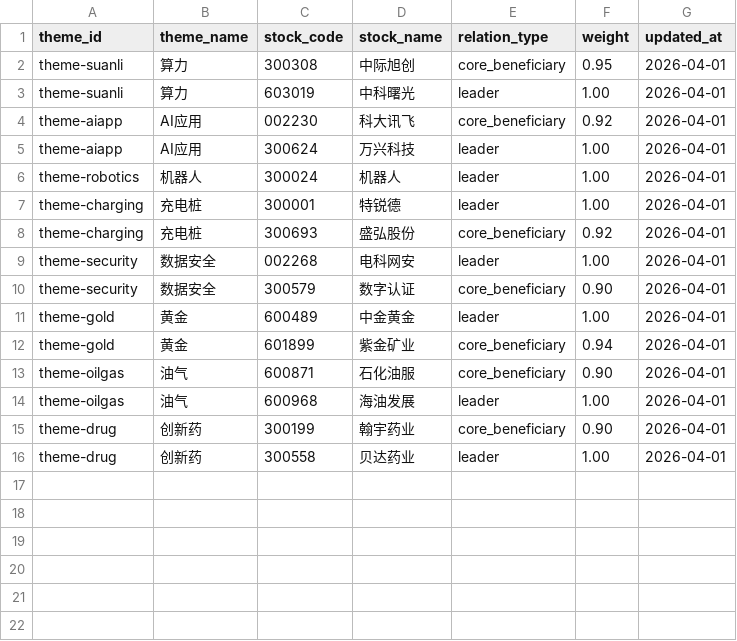
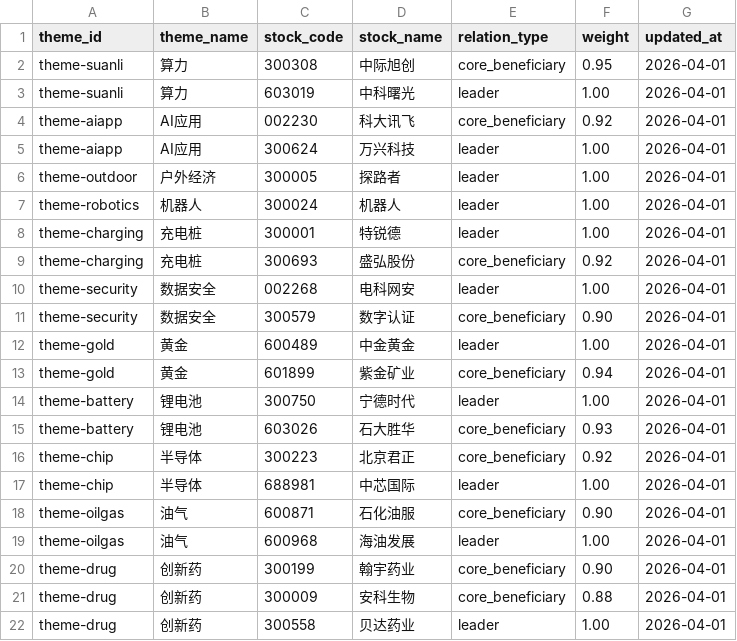
Before and after one commit to liutao773680119-cmyk/news-sentiment-analysis, a CSV file: data/reference/theme_stock_map.csv, drawn as a sheet; the diff names each change by its address in the sheet, - before the commit and + after, or states it on an @@ line.

Commit message:
feat: map cninfo catalysts to themes

```diff
--- a/data/reference/theme_stock_map.csv
+++ b/data/reference/theme_stock_map.csv
+row 6: theme-outdoor | 户外经济 | 300005 | 探路者 | leader | 1.00 | 2026-04-01
+row 14: theme-battery | 锂电池 | 300750 | 宁德时代 | leader | 1.00 | 2026-04-01
+row 15: theme-battery | 锂电池 | 603026 | 石大胜华 | core_beneficiary | 0.93 | 2026-04-01
+row 16: theme-chip | 半导体 | 300223 | 北京君正 | core_beneficiary | 0.92 | 2026-04-01
+row 17: theme-chip | 半导体 | 688981 | 中芯国际 | leader | 1.00 | 2026-04-01
+row 21: theme-drug | 创新药 | 300009 | 安科生物 | core_beneficiary | 0.88 | 2026-04-01
```
Also changed, not shown: 11 other files.
